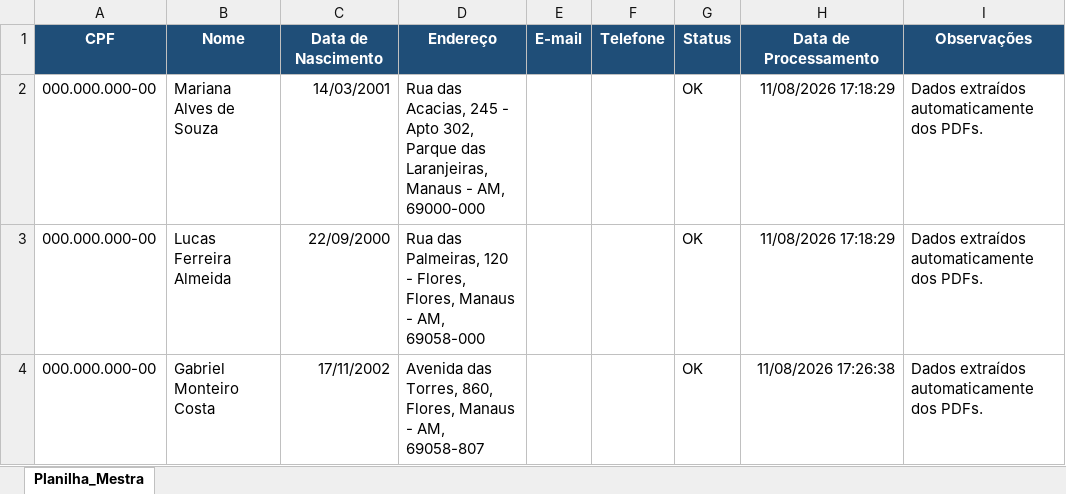
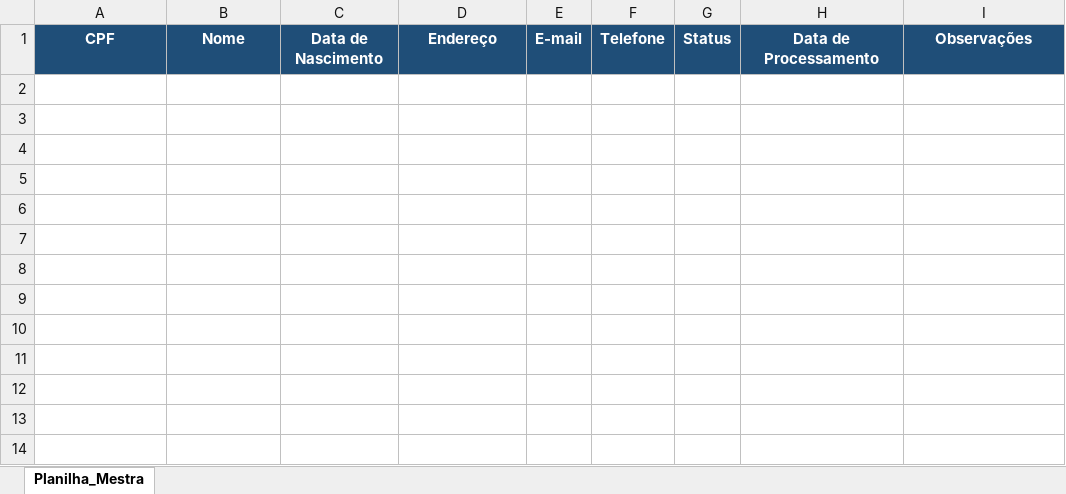
Before and after one commit to luanmaquin2/Hyperautomation, an Excel workbook: Avaliacao_2/Planilha_Mestra.xlsx, sheet Planilha_Mestra, drawn as a sheet; values as stored, in another font and other column widths than the file's, no borders; the diff names each change by its address in the sheet, - before the commit and + after, or states it on an @@ line.

```diff
--- a/Avaliacao_2/Planilha_Mestra.xlsx (sheet Planilha_Mestra)
+++ b/Avaliacao_2/Planilha_Mestra.xlsx (sheet Planilha_Mestra)
-row 2: 000.000.000-00 | Mariana Alves de Souza | 14/03/2001 | Rua das Acacias, 245 - Apto 302, Parque das Laranjeiras, Manaus - AM, 69000-000 |  |  | OK | 11/08/2026 17:18:29 | Dados extraídos automaticamente dos PDFs.
-row 3: 000.000.000-00 | Lucas Ferreira Almeida | 22/09/2000 | Rua das Palmeiras, 120 - Flores, Flores, Manaus - AM, 69058-000 |  |  | OK | 11/08/2026 17:18:29 | Dados extraídos automaticamente dos PDFs.
-row 4: 000.000.000-00 | Gabriel Monteiro Costa | 17/11/2002 | Avenida das Torres, 860, Flores, Manaus - AM, 69058-807 |  |  | OK | 11/08/2026 17:26:38 | Dados extraídos automaticamente dos PDFs.
```
Also changed, not shown: 2 other files.
